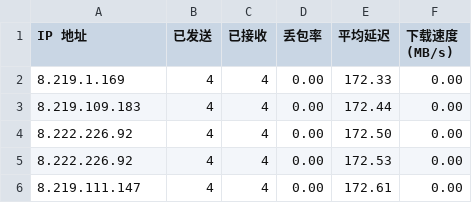
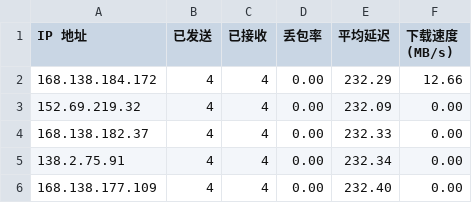
Before and after one commit to spradlina/CFCDN-Auto, a CSV file: CloudflareST/sg.csv, drawn as a sheet.

```diff
--- a/CloudflareST/sg.csv
+++ b/CloudflareST/sg.csv
@@ -1,6 +1,6 @@
 IP 地址,已发送,已接收,丢包率,平均延迟,下载速度 (MB/s)
-8.219.1.169,4,4,0.00,172.33,0.00
-8.219.109.183,4,4,0.00,172.44,0.00
-8.222.226.92,4,4,0.00,172.50,0.00
-8.222.226.92,4,4,0.00,172.53,0.00
-8.219.111.147,4,4,0.00,172.61,0.00
+168.138.184.172,4,4,0.00,232.29,12.66
+152.69.219.32,4,4,0.00,232.09,0.00
+168.138.182.37,4,4,0.00,232.33,0.00
+138.2.75.91,4,4,0.00,232.34,0.00
+168.138.177.109,4,4,0.00,232.40,0.00
```
Also changed, not shown: 2 other files.
